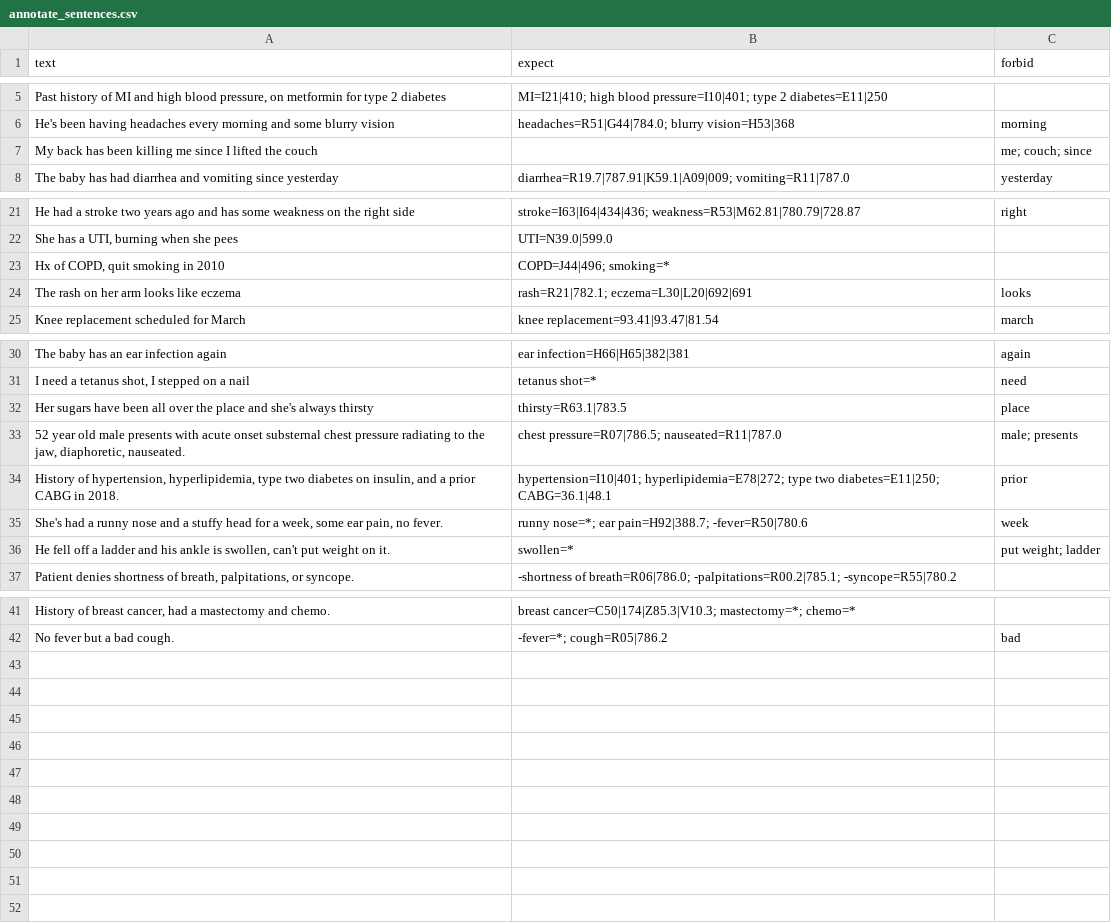
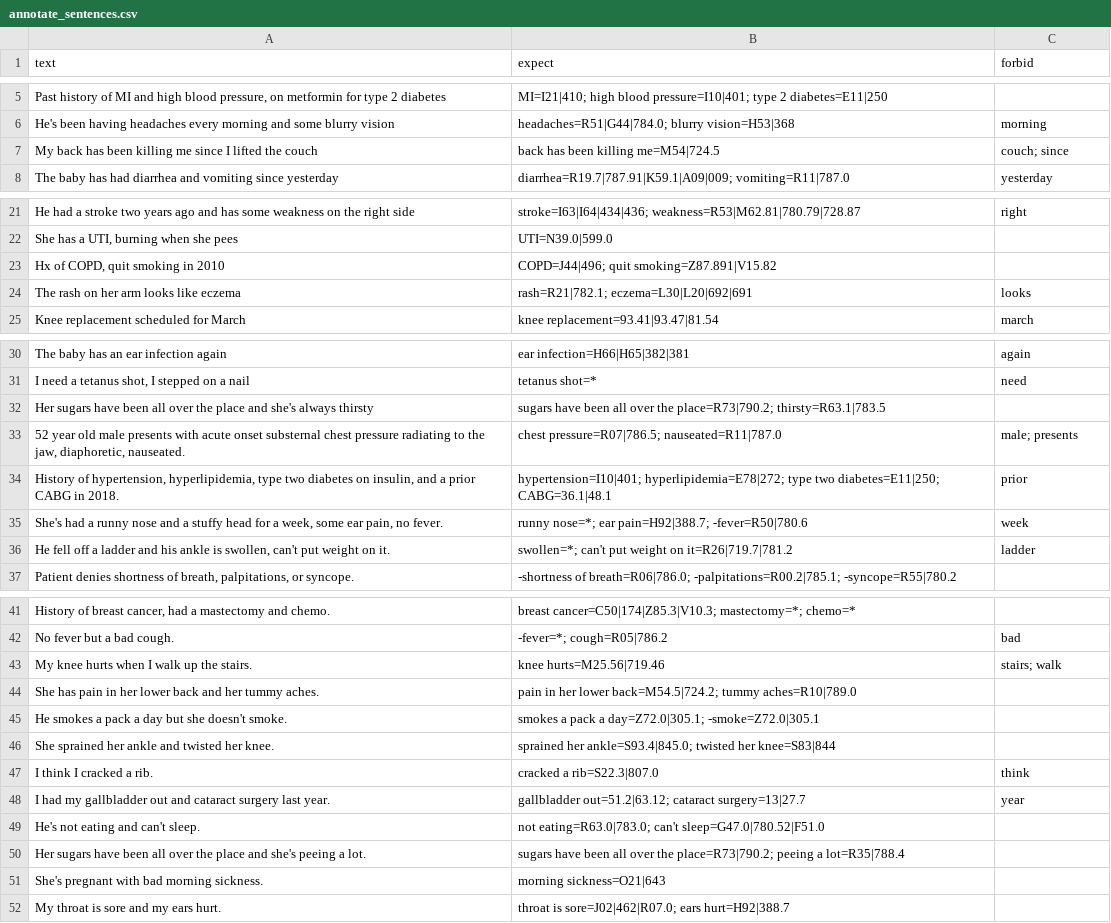
Before and after one commit to mamrrmam/medical_terms, a CSV file: eval/annotate_sentences.csv, drawn as a sheet; only a part is shown, gaps mark what is left out.

```diff
--- a/eval/annotate_sentences.csv
+++ b/eval/annotate_sentences.csv
@@ -6,3 +6,3 @@ text,expect,forbid
 "He's been having headaches every morning and some blurry vision",headaches=R51|G44|784.0; blurry vision=H53|368,morning
-"My back has been killing me since I lifted the couch",,me; couch; since
+"My back has been killing me since I lifted the couch",back has been killing me=M54|724.5,couch; since
 "The baby has had diarrhea and vomiting since yesterday",diarrhea=R19.7|787.91|K59.1|A09|009; vomiting=R11|787.0,yesterday
@@ -22,3 +22,3 @@ text,expect,forbid
 "She has a UTI, burning when she pees",UTI=N39.0|599.0,
-"Hx of COPD, quit smoking in 2010",COPD=J44|496; smoking=*,
+"Hx of COPD, quit smoking in 2010",COPD=J44|496; quit smoking=Z87.891|V15.82,
 "The rash on her arm looks like eczema",rash=R21|782.1; eczema=L30|L20|692|691,looks
@@ -31,3 +31,3 @@ text,expect,forbid
 "I need a tetanus shot, I stepped on a nail",tetanus shot=*,need
-"Her sugars have been all over the place and she's always thirsty",thirsty=R63.1|783.5,place
+"Her sugars have been all over the place and she's always thirsty",sugars have been all over the place=R73|790.2; thirsty=R63.1|783.5,
 "52 year old male presents with acute onset substernal chest pressure radiating to the jaw, diaphoretic, nauseated.",chest pressure=R07|786.5; nauseated=R11|787.0,male; presents
@@ -35,3 +35,3 @@ text,expect,forbid
 "She's had a runny nose and a stuffy head for a week, some ear pain, no fever.",runny nose=*; ear pain=H92|388.7; -fever=R50|780.6,week
-"He fell off a ladder and his ankle is swollen, can't put weight on it.",swollen=*,put weight; ladder
+"He fell off a ladder and his ankle is swollen, can't put weight on it.",swollen=*; can't put weight on it=R26|719.7|781.2,ladder
 "Patient denies shortness of breath, palpitations, or syncope.",-shortness of breath=R06|786.0; -palpitations=R00.2|785.1; -syncope=R55|780.2,
@@ -42 +42,11 @@ text,expect,forbid
 "No fever but a bad cough.",-fever=*; cough=R05|786.2,bad
+"My knee hurts when I walk up the stairs.",knee hurts=M25.56|719.46,stairs; walk
+"She has pain in her lower back and her tummy aches.",pain in her lower back=M54.5|724.2; tummy aches=R10|789.0,
+"He smokes a pack a day but she doesn't smoke.",smokes a pack a day=Z72.0|305.1; -smoke=Z72.0|305.1,
+"She sprained her ankle and twisted her knee.",sprained her ankle=S93.4|845.0; twisted her knee=S83|844,
+"I think I cracked a rib.",cracked a rib=S22.3|807.0,think
+"I had my gallbladder out and cataract surgery last year.",gallbladder out=51.2|63.12; cataract surgery=13|27.7,year
+"He's not eating and can't sleep.",not eating=R63.0|783.0; can't sleep=G47.0|780.52|F51.0,
+"Her sugars have been all over the place and she's peeing a lot.",sugars have been all over the place=R73|790.2; peeing a lot=R35|788.4,
+"She's pregnant with bad morning sickness.",morning sickness=O21|643,
+"My throat is sore and my ears hurt.",throat is sore=J02|462|R07.0; ears hurt=H92|388.7,
```
Also changed, not shown: 9 other files.
